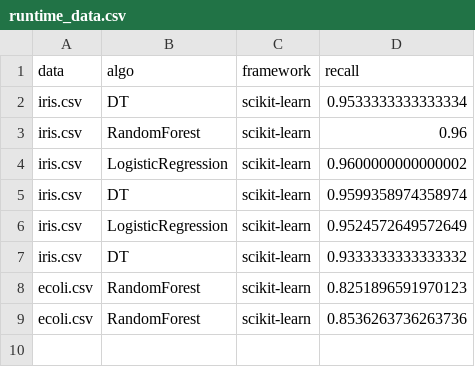
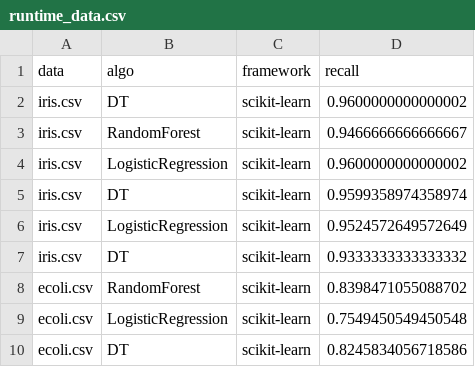
Before and after one commit to diverse-project/MML-classification, a CSV file: org.xtext.example.mml.tests/runtime_data.csv, drawn as a sheet.

```diff
--- a/org.xtext.example.mml.tests/runtime_data.csv
+++ b/org.xtext.example.mml.tests/runtime_data.csv
@@ -1,4 +1,4 @@
 "data","algo","framework","recall"
-iris.csv,DT,scikit-learn,0.9533333333333334
-iris.csv,RandomForest,scikit-learn,0.96
+iris.csv,DT,scikit-learn,0.9600000000000002
+iris.csv,RandomForest,scikit-learn,0.9466666666666667
 iris.csv,LogisticRegression,scikit-learn,0.9600000000000002
@@ -7,3 +7,4 @@ iris.csv,LogisticRegression,scikit-learn,0.9524572649572649
 iris.csv,DT,scikit-learn,0.9333333333333332
-ecoli.csv,RandomForest,scikit-learn,0.8251896591970123
-ecoli.csv,RandomForest,scikit-learn,0.8536263736263736
+ecoli.csv,RandomForest,scikit-learn,0.8398471055088702
+ecoli.csv,LogisticRegression,scikit-learn,0.7549450549450548
+ecoli.csv,DT,scikit-learn,0.8245834056718586
```
Also changed, not shown: 28 other files.
